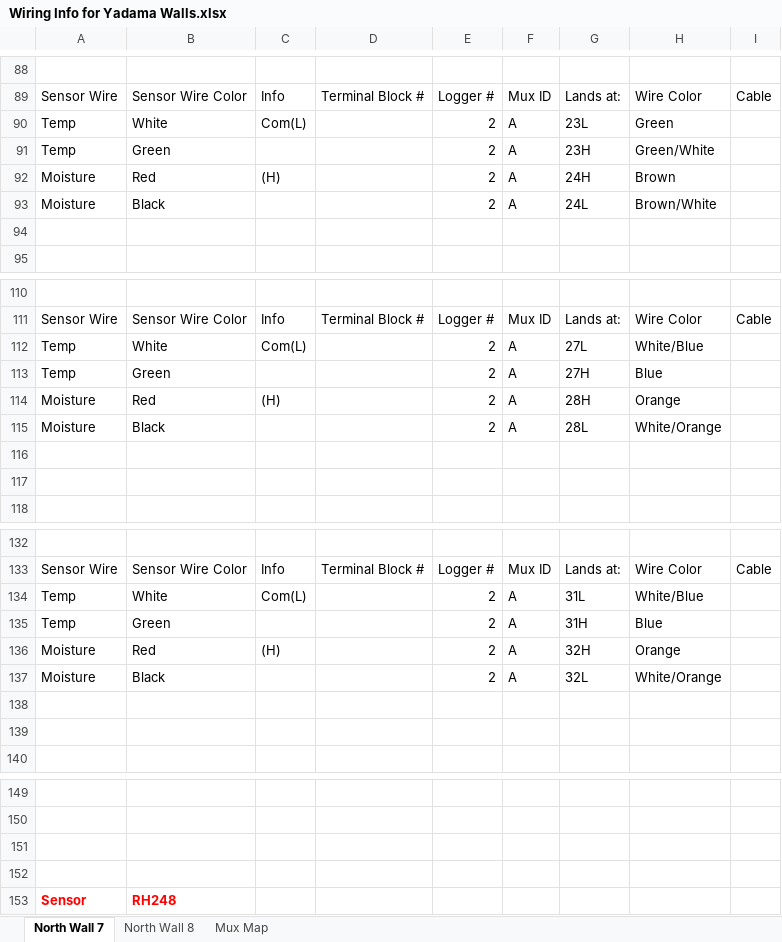
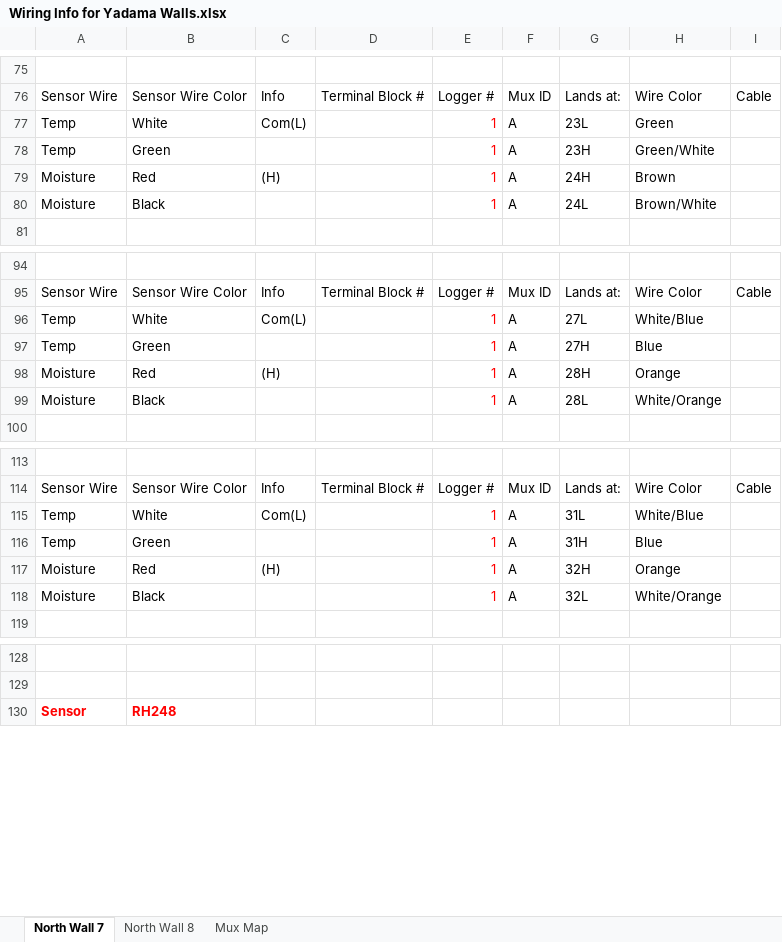
Before and after one commit to patricktokeeffe/wsu-puyallup-net-logger, an Excel workbook: Wiring Info for Yadama Walls.xlsx, sheet North Wall 7, drawn as a sheet; only a part is shown, gaps mark what is left out; values as stored, in another font and other column widths than the file's, no borders; removed rows and columns are numbered as before the commit, all else as after; the diff covers the shown part only; the diff names each change by its address in the sheet, - before the commit and + after, or states it on an @@ line.

```diff
--- a/Wiring Info for Yadama Walls.xlsx (sheet North Wall 7)
+++ b/Wiring Info for Yadama Walls.xlsx (sheet North Wall 7)
-E77:E80: 2
+E77:E80: 1
-E77:E80 text colour: black
+E77:E80 text colour: #FF0000
-row 94: (empty)
-E96:E99: 2
+E96:E99: 1
-E96:E99 text colour: black
+E96:E99 text colour: #FF0000
-row 116: (empty)
-row 117: (empty)
-E115:E118: 2
+E115:E118: 1
-E115:E118 text colour: black
+E115:E118 text colour: #FF0000
-row 138: (empty)
-row 139: (empty)
-row 151: (empty)
-row 152: (empty)
```
Also changed, not shown: 22 removed rows, 28 edited cells and cell formats elsewhere in this sheet, sheet Mux Map, sheet North Wall 8, 1 other file.
